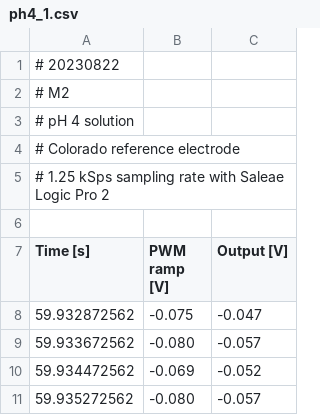
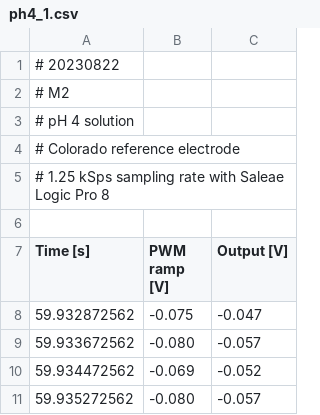
Before and after one commit to tryuan99/scum-code, a CSV file: analysis/scum/adc/sensor/ph/data/ph4_1.csv, drawn as a sheet; only a part is shown.

Commit message:
Fix Logic Pro 2 to Logic Pro 8

```diff
--- a/analysis/scum/adc/sensor/ph/data/ph4_1.csv
+++ b/analysis/scum/adc/sensor/ph/data/ph4_1.csv
@@ -4,3 +4,3 @@
 # Colorado reference electrode
-# 1.25 kSps sampling rate with Saleae Logic Pro 2
+# 1.25 kSps sampling rate with Saleae Logic Pro 8
 
```
Also changed, not shown: analysis/scum/adc/sensor/ph/data/ph4_2.csv, analysis/scum/adc/sensor/ph/data/ph4_3.csv, 8 other files.
